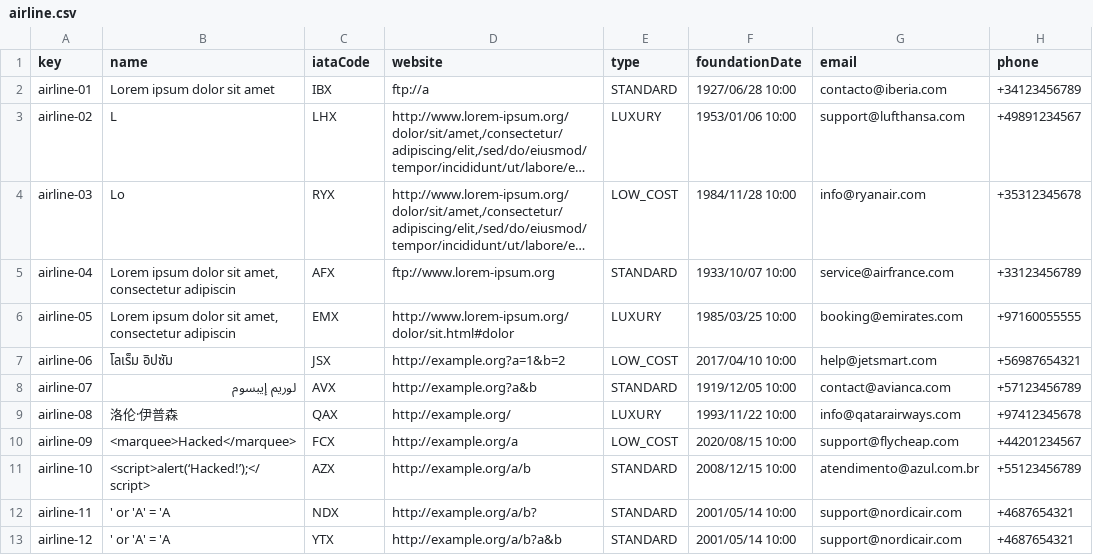
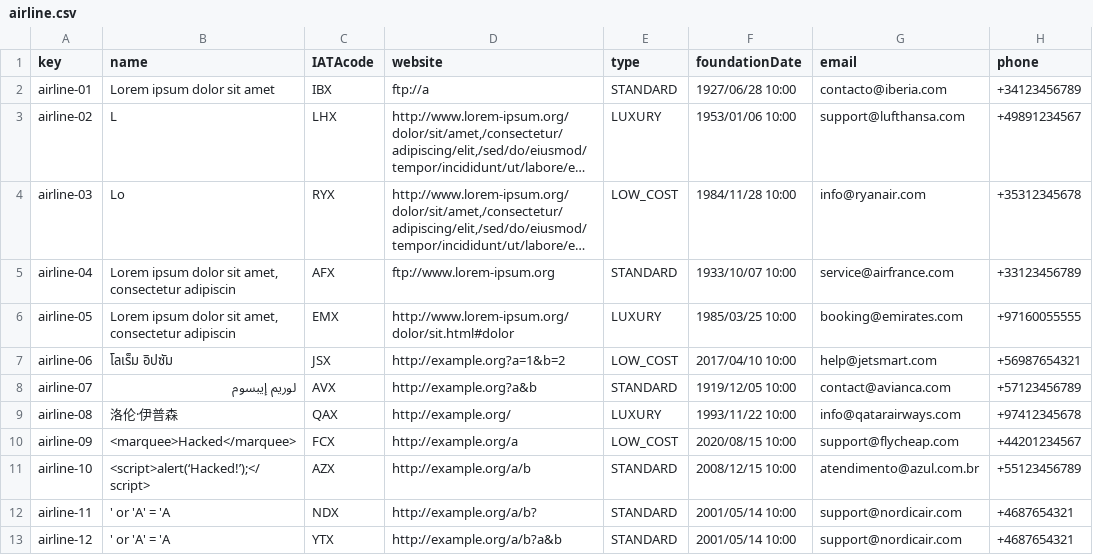
Before and after one commit to DP2-C1-060/Acme-ANS-C2, a CSV file: src/main/resources/WEB-INF/data/sample/airline.csv, drawn as a sheet; long unchanged cells end in ….

```diff
--- a/src/main/resources/WEB-INF/data/sample/airline.csv
+++ b/src/main/resources/WEB-INF/data/sample/airline.csv
@@ -1,2 +1,2 @@
-key,name,iataCode,website,type,foundationDate,email,phone
+key,name,IATAcode,website,type,foundationDate,email,phone
 airline-01,Lorem ipsum dolor sit amet,IBX,ftp://a,STANDARD,1927/06/28 10:00,contacto@iberia.com,+34123456789
```
Also changed, not shown: 17 other files.
